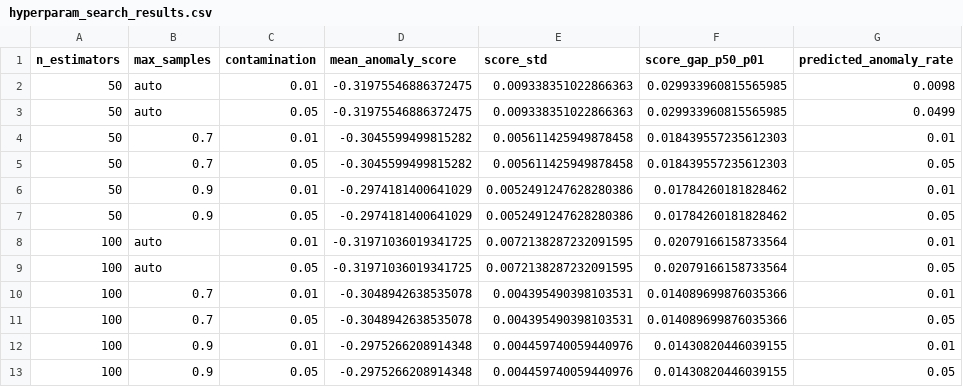
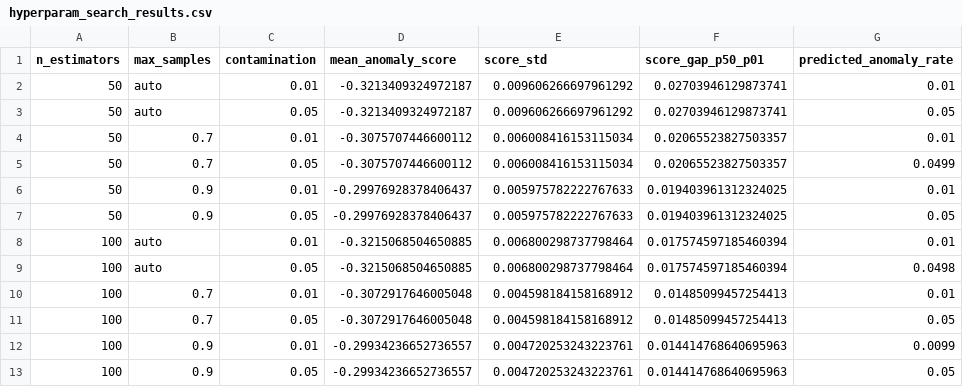
Before and after one commit to JUnelus/NYC-311-Service-Requests-Data-Quality-Assessment-Anomaly-Detection-Pipeline-ML-Hyperparameter-Tuning, a CSV file: data/hyperparam_search_results.csv, drawn as a sheet.

```diff
--- a/data/hyperparam_search_results.csv
+++ b/data/hyperparam_search_results.csv
@@ -1,13 +1,13 @@
 n_estimators,max_samples,contamination,mean_anomaly_score,score_std,score_gap_p50_p01,predicted_anomaly_rate
-50,auto,0.01,-0.31975546886372475,0.009338351022866363,0.029933960815565985,0.0098
-50,auto,0.05,-0.31975546886372475,0.009338351022866363,0.029933960815565985,0.0499
-50,0.7,0.01,-0.3045599499815282,0.005611425949878458,0.018439557235612303,0.01
-50,0.7,0.05,-0.3045599499815282,0.005611425949878458,0.018439557235612303,0.05
-50,0.9,0.01,-0.2974181400641029,0.0052491247628280386,0.01784260181828462,0.01
-50,0.9,0.05,-0.2974181400641029,0.0052491247628280386,0.01784260181828462,0.05
-100,auto,0.01,-0.31971036019341725,0.0072138287232091595,0.02079166158733564,0.01
-100,auto,0.05,-0.31971036019341725,0.0072138287232091595,0.02079166158733564,0.05
-100,0.7,0.01,-0.3048942638535078,0.004395490398103531,0.014089699876035366,0.01
-100,0.7,0.05,-0.3048942638535078,0.004395490398103531,0.014089699876035366,0.05
-100,0.9,0.01,-0.2975266208914348,0.004459740059440976,0.01430820446039155,0.01
-100,0.9,0.05,-0.2975266208914348,0.004459740059440976,0.01430820446039155,0.05
+50,auto,0.01,-0.3213409324972187,0.009606266697961292,0.02703946129873741,0.01
+50,auto,0.05,-0.3213409324972187,0.009606266697961292,0.02703946129873741,0.05
+50,0.7,0.01,-0.3075707446600112,0.006008416153115034,0.02065523827503357,0.01
+50,0.7,0.05,-0.3075707446600112,0.006008416153115034,0.02065523827503357,0.0499
+50,0.9,0.01,-0.29976928378406437,0.005975782222767633,0.019403961312324025,0.01
+50,0.9,0.05,-0.29976928378406437,0.005975782222767633,0.019403961312324025,0.05
+100,auto,0.01,-0.3215068504650885,0.006800298737798464,0.017574597185460394,0.01
+100,auto,0.05,-0.3215068504650885,0.006800298737798464,0.017574597185460394,0.0498
+100,0.7,0.01,-0.3072917646005048,0.004598184158168912,0.01485099457254413,0.01
+100,0.7,0.05,-0.3072917646005048,0.004598184158168912,0.01485099457254413,0.05
+100,0.9,0.01,-0.29934236652736557,0.004720253243223761,0.014414768640695963,0.0099
+100,0.9,0.05,-0.29934236652736557,0.004720253243223761,0.014414768640695963,0.05
```
Also changed, not shown: data/nyc311_anomalies.csv, 5 other files.
